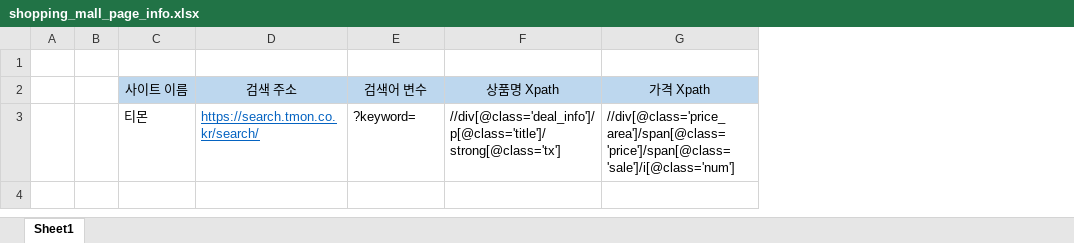
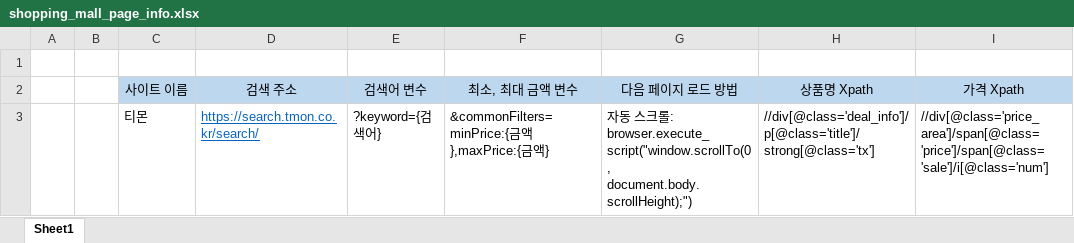
Before and after one commit to befly098/wannaKnowMarketPrice, an Excel workbook: shopping_mall_page_info.xlsx, sheet Sheet1, drawn as a sheet; values as stored, in another font and other column widths than the file's, no borders; the diff names each change by its address in the sheet, - before the commit and + after, or states it on an @@ line.

Commit message:
add min-max price and loading method

```diff
--- a/shopping_mall_page_info.xlsx (sheet Sheet1)
+++ b/shopping_mall_page_info.xlsx (sheet Sheet1)
+column F, rows 2-3: 최소, 최대 금액 변수 | &commonFilters=minPrice:{금액},maxPrice:{금액}
+column G, rows 2-3: 다음 페이지 로드 방법 | 자동 스크롤: browser.execute_script("window.scrollTo(0, document.body.scrollHeight);")
-E3: ?keyword=
+E3: ?keyword={검색어}
```
